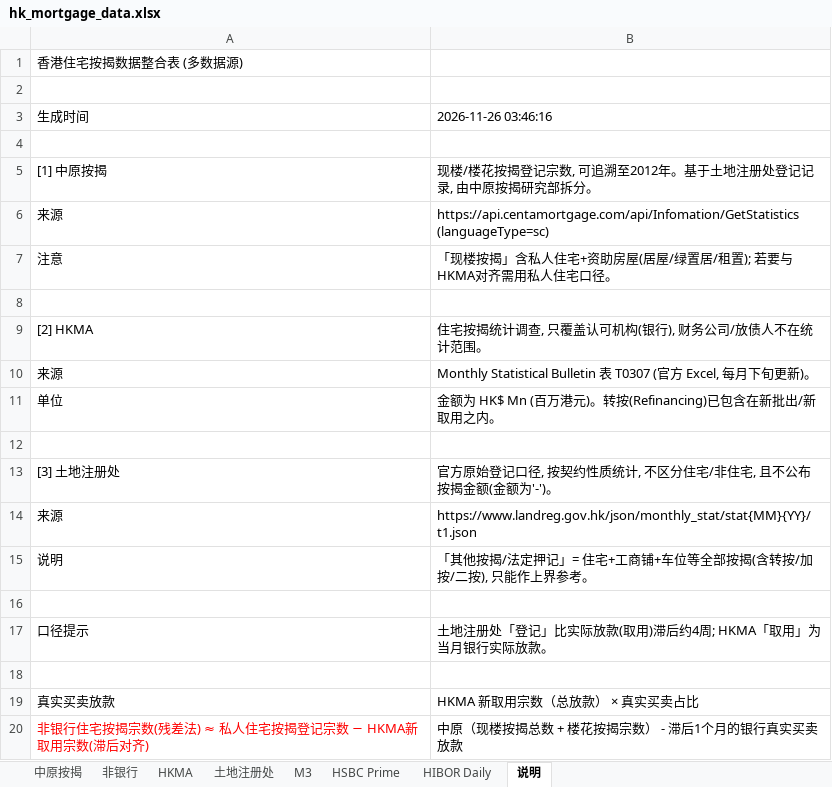
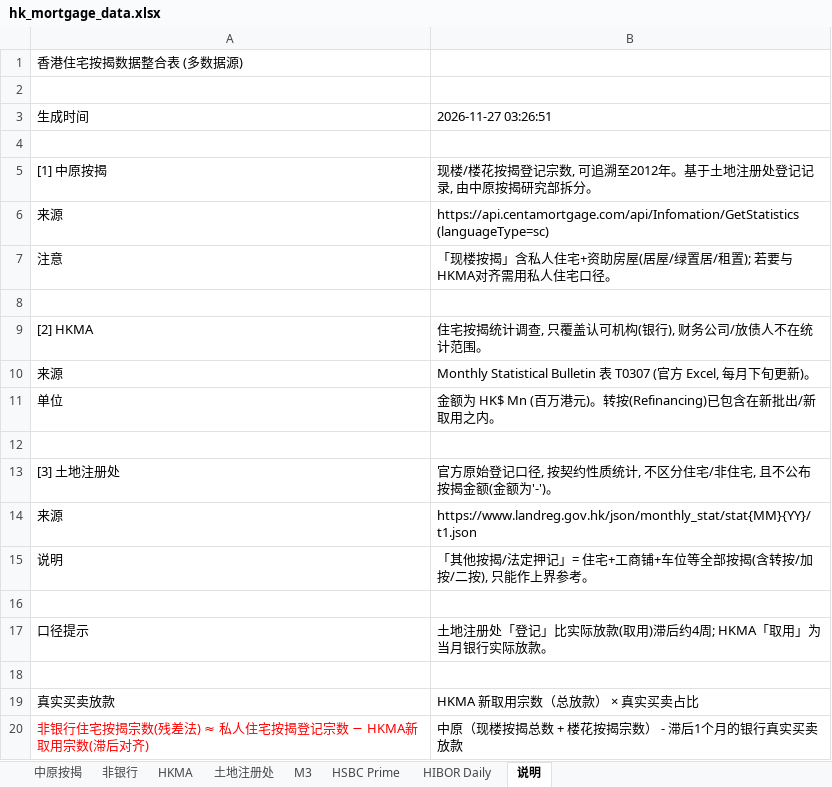
Before and after one commit to Hogan-cyber/HK-Mortgage-Monitor, an Excel workbook: hk_mortgage_data.xlsx, sheet 说明, drawn as a sheet; values as stored, in another font and other column widths than the file's, no borders; the diff names each change by its address in the sheet, - before the commit and + after, or states it on an @@ line.

```diff
--- a/hk_mortgage_data.xlsx (sheet 说明)
+++ b/hk_mortgage_data.xlsx (sheet 说明)
-B3: 2026-11-26 03:46:16
+B3: 2026-11-27 03:26:51
```
Also changed, not shown: sheet HIBOR Daily, 4 other files.
